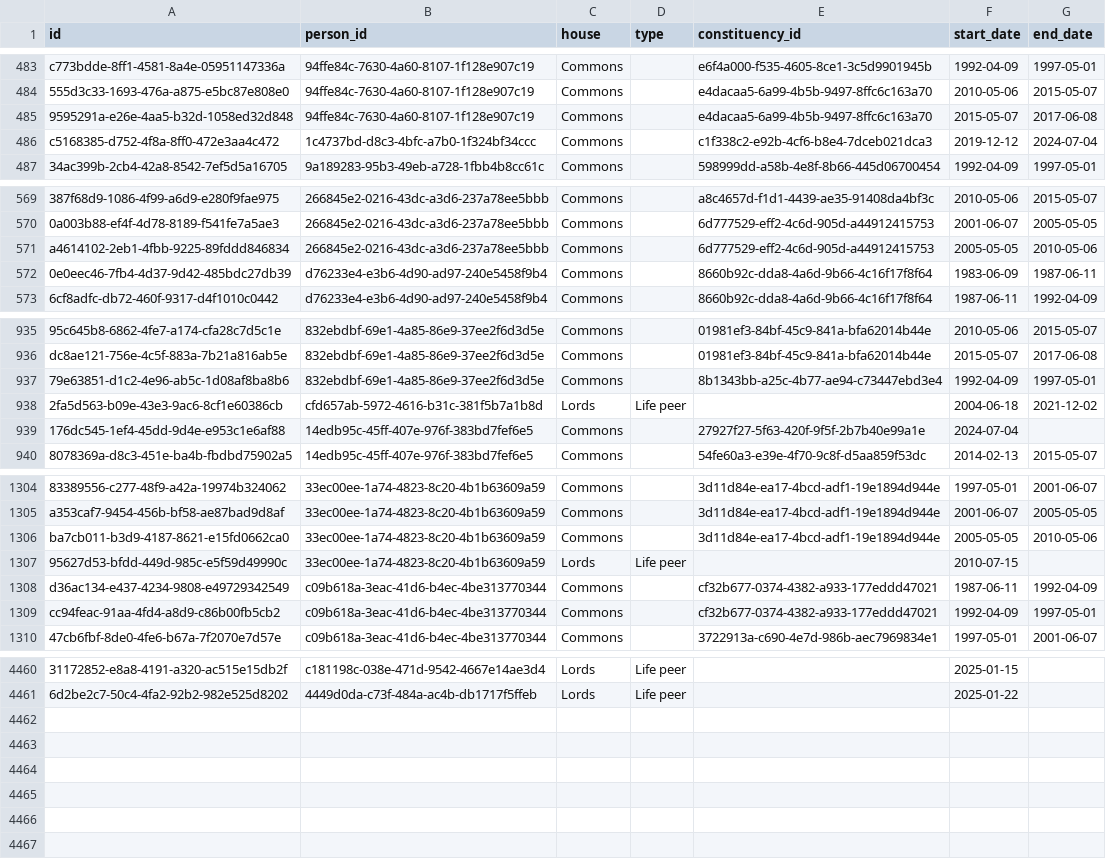
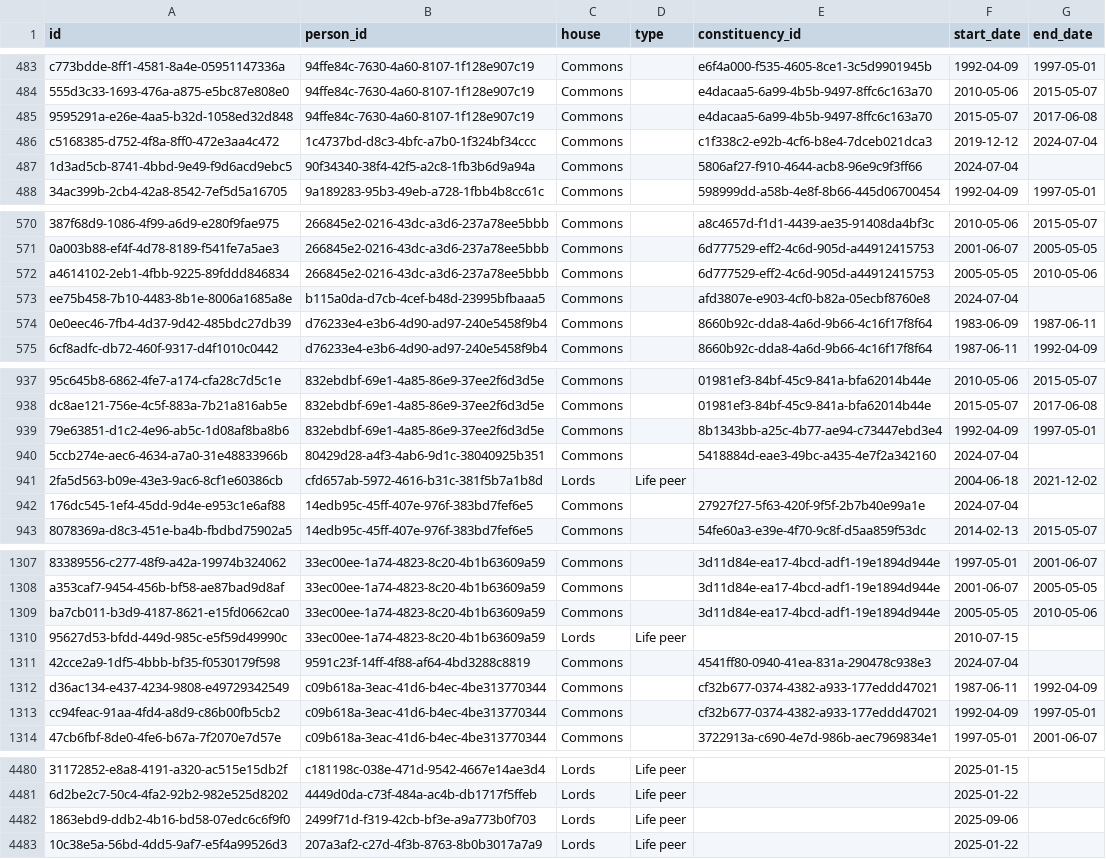
Before and after one commit to instituteforgov/ifg-ministers-database-public, a CSV file: data/representation.csv, drawn as a sheet; only a part is shown, gaps mark what is left out; the diff covers the shown part only; the diff names each change by its address in the sheet, - before the commit and + after, or states it on an @@ line.

Commit message:
Update data

```diff
--- a/data/representation.csv
+++ b/data/representation.csv
+row 487: 1d3ad5cb-8741-4bbd-9e49-f9d6acd9ebc5 | 90f34340-38f4-42f5-a2c8-1fb3b6d9a94a | Commons |  | 5806af27-f910-4644-acb8-96e9c9f3ff66 | 2024-07-04
+row 573: ee75b458-7b10-4483-8b1e-8006a1685a8e | b115a0da-d7cb-4cef-b48d-23995bfbaaa5 | Commons |  | afd3807e-e903-4cf0-b82a-05ecbf8760e8 | 2024-07-04
+row 940: 5ccb274e-aec6-4634-a7a0-31e48833966b | 80429d28-a4f3-4ab6-9d1c-38040925b351 | Commons |  | 5418884d-eae3-49bc-a435-4e7f2a342160 | 2024-07-04
+row 1311: 42cce2a9-1df5-4bbb-bf35-f0530179f598 | 9591c23f-14ff-4f88-af64-4bd3288c8819 | Commons |  | 4541ff80-0940-41ea-831a-290478c938e3 | 2024-07-04
+row 4482: 1863ebd9-ddb2-4b16-bd58-07edc6c6f9f0 | 2499f71d-f319-42cb-bf3e-a9a773b0f703 | Lords | Life peer |  | 2025-09-06
+row 4483: 10c38e5a-56bd-4dd5-9af7-e5f4a99526d3 | 207a3af2-c27d-4f3b-8763-8b0b3017a7a9 | Lords | Life peer |  | 2025-01-22
```
Also changed, not shown: 16 added rows elsewhere in this file, data/constituency.csv, data/person.csv, 6 other files.
